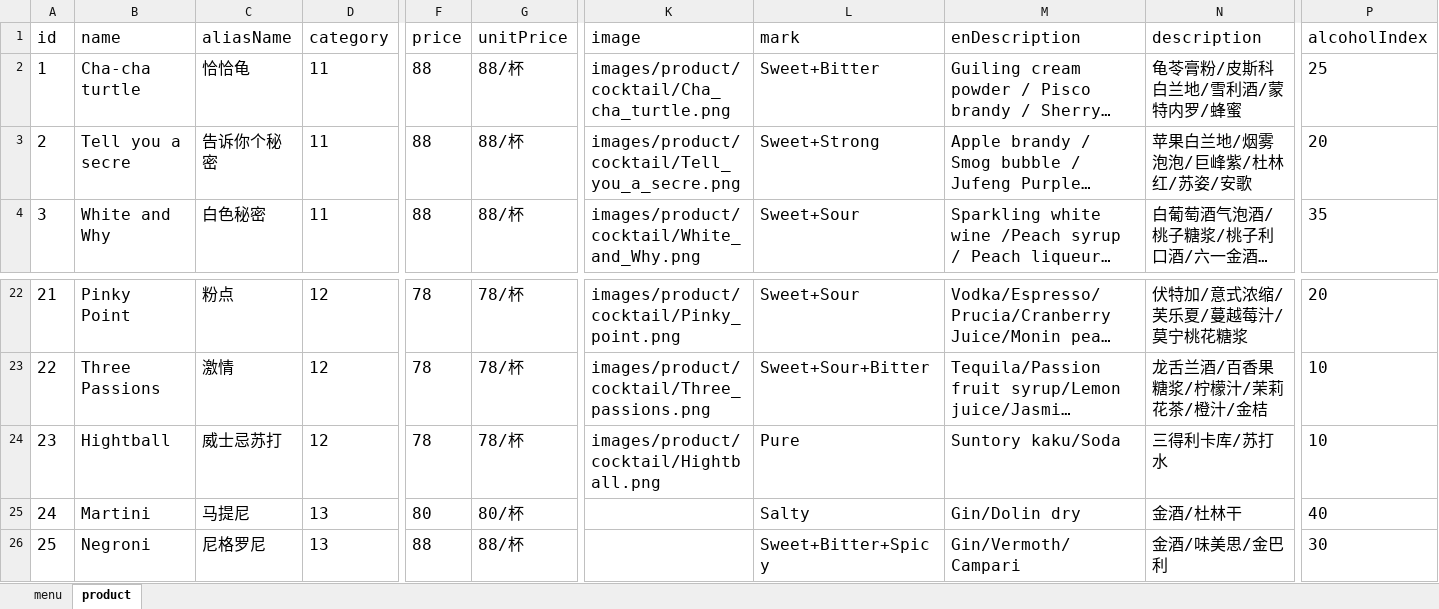
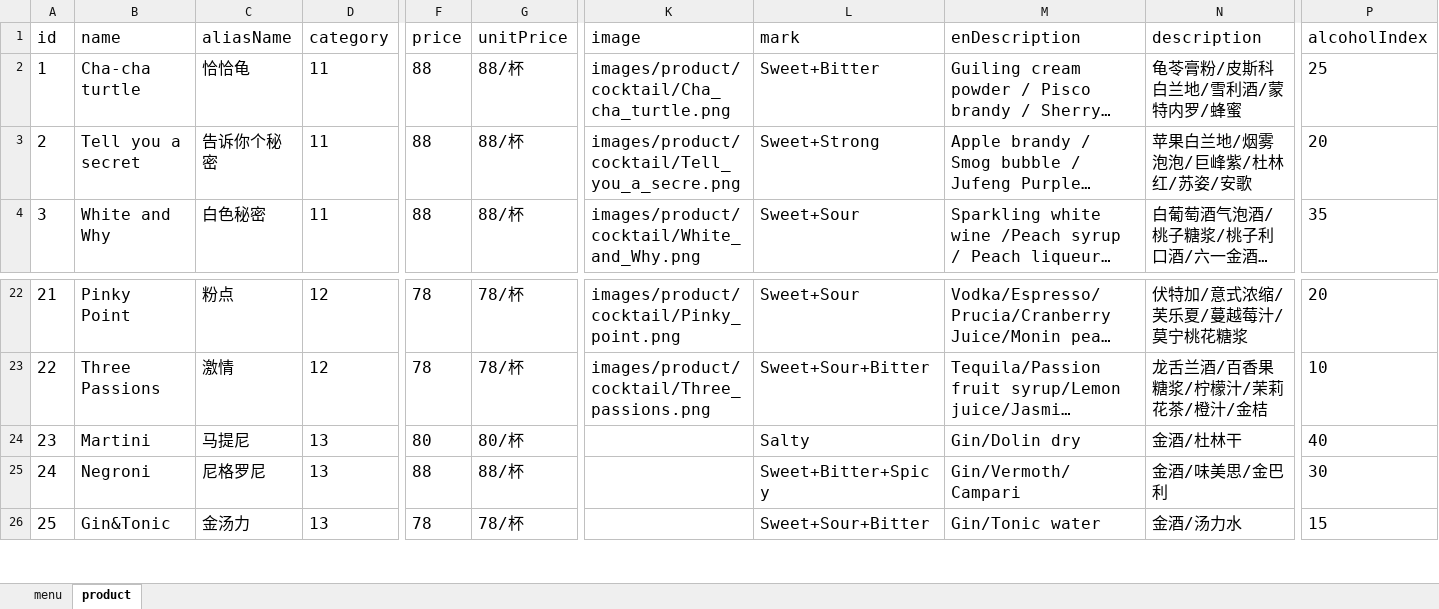
Before and after one commit to rootinn123/rootinn123.github.io, an Excel workbook: data/menu_afternoon_tea.xlsx, sheet product, drawn as a sheet; only a part is shown, gaps mark what is left out; long unchanged cells end in …; values as stored, in another font and other column widths than the file's, no borders; the diff covers the shown part only; the diff names each change by its address in the sheet, - before the commit and + after, or states it on an @@ line.

```diff
--- a/data/menu_afternoon_tea.xlsx (sheet product)
+++ b/data/menu_afternoon_tea.xlsx (sheet product)
-B3 (name): Tell you a secre
+B3 (name): Tell you a secret
-B24 (name): Hightball
+B24 (name): Martini
-C24 (aliasName): 威士忌苏打
+C24 (aliasName): 马提尼
-D24 (category): 12
+D24 (category): 13
-F24 (price): 78
+F24 (price): 80
-G24 (unitPrice): 78/杯
+G24 (unitPrice): 80/杯
-K24 (image): images/product/cocktail/Hightball.png
+K24 (image): (empty)
-L24 (mark): Pure
+L24 (mark): Salty
-M24 (enDescription): Suntory kaku/Soda
+M24 (enDescription): Gin/Dolin dry
-N24 (description): 三得利卡库/苏打水
+N24 (description): 金酒/杜林干
-P24 (alcoholIndex): 10
+P24 (alcoholIndex): 40
-B25 (name): Martini
+B25 (name): Negroni
-C25 (aliasName): 马提尼
+C25 (aliasName): 尼格罗尼
-F25 (price): 80
+F25 (price): 88
-G25 (unitPrice): 80/杯
+G25 (unitPrice): 88/杯
-L25 (mark): Salty
+L25 (mark): Sweet+Bitter+Spicy
-M25 (enDescription): Gin/Dolin dry
+M25 (enDescription): Gin/Vermoth/Campari
-N25 (description): 金酒/杜林干
+N25 (description): 金酒/味美思/金巴利
-P25 (alcoholIndex): 40
+P25 (alcoholIndex): 30
-B26 (name): Negroni
+B26 (name): Gin&Tonic
-C26 (aliasName): 尼格罗尼
+C26 (aliasName): 金汤力
-F26 (price): 88
+F26 (price): 78
-G26 (unitPrice): 88/杯
+G26 (unitPrice): 78/杯
-L26 (mark): Sweet+Bitter+Spicy
+L26 (mark): Sweet+Sour+Bitter
-M26 (enDescription): Gin/Vermoth/Campari
+M26 (enDescription): Gin/Tonic water
-N26 (description): 金酒/味美思/金巴利
+N26 (description): 金酒/汤力水
-P26 (alcoholIndex): 30
+P26 (alcoholIndex): 15
```
Also changed, not shown: 132 edited cells elsewhere in this sheet, data/menu_bar_time.xlsx, data/menu_dinner.xlsx, 5 other files.
